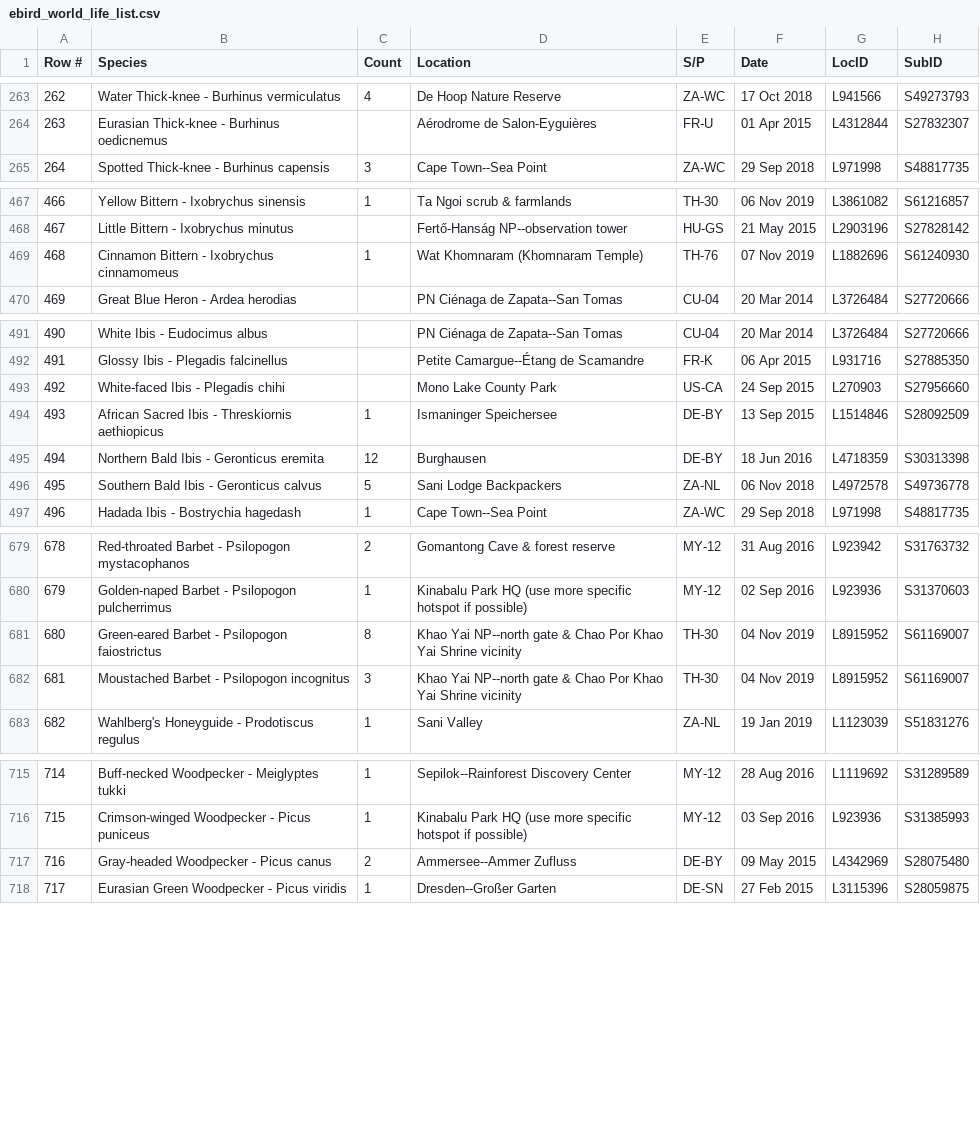
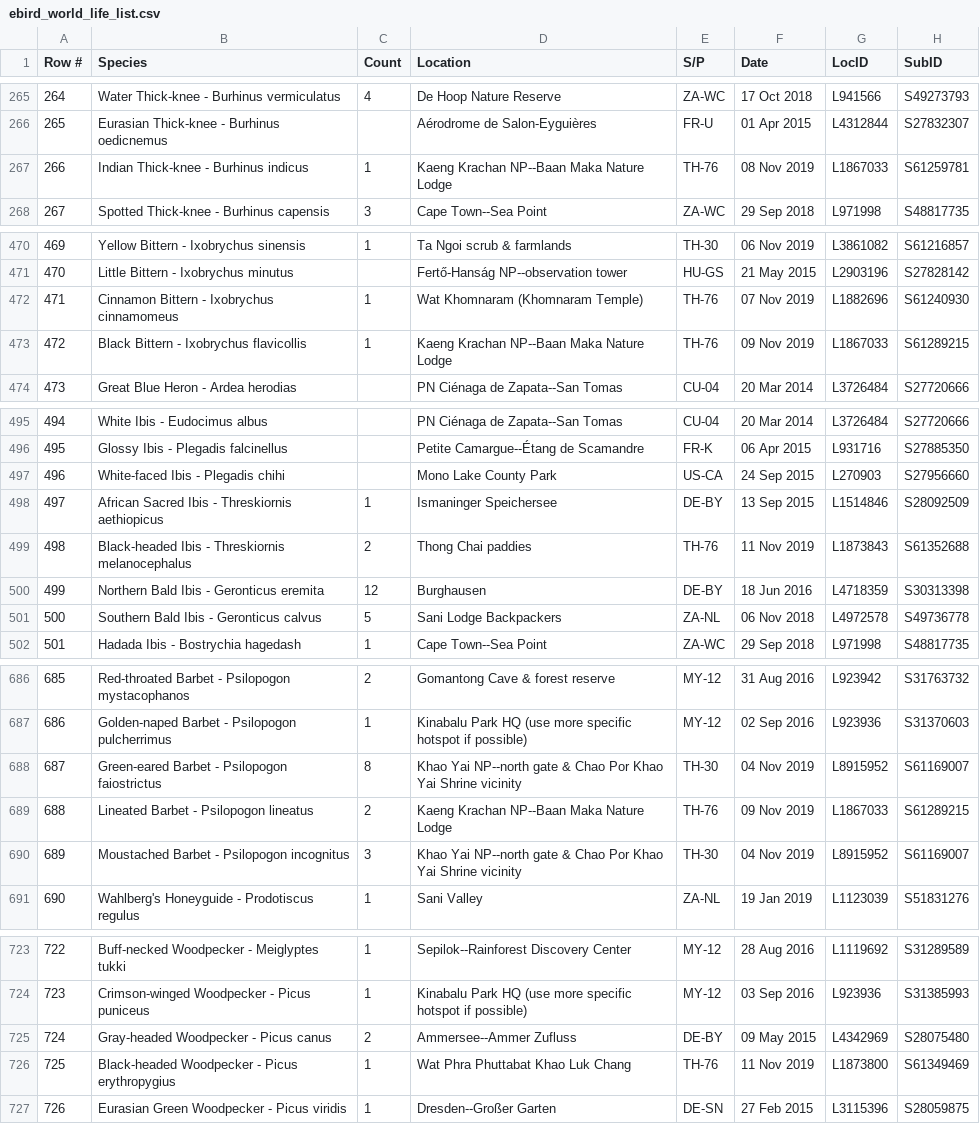
Before and after one commit to faulpaul/birding, a CSV file: scripts/lifelists/ebird_world_life_list.csv, drawn as a sheet; only a part is shown, gaps mark what is left out; the diff covers the shown part only; the diff names each change by its address in the sheet, - before the commit and + after, or states it on an @@ line.

```diff
--- a/scripts/lifelists/ebird_world_life_list.csv
+++ b/scripts/lifelists/ebird_world_life_list.csv
@@ column A (Row #) renumbered from row 196 down @@
+row 267: 266 | Indian Thick-knee - Burhinus indicus | 1 | Kaeng Krachan NP--Baan Maka Nature Lodge | TH-76 | 08 Nov 2019 | L1867033 | S61259781
+row 473: 472 | Black Bittern - Ixobrychus flavicollis | 1 | Kaeng Krachan NP--Baan Maka Nature Lodge | TH-76 | 09 Nov 2019 | L1867033 | S61289215
+row 499: 498 | Black-headed Ibis - Threskiornis melanocephalus | 2 | Thong Chai paddies | TH-76 | 11 Nov 2019 | L1873843 | S61352688
+row 689: 688 | Lineated Barbet - Psilopogon lineatus | 2 | Kaeng Krachan NP--Baan Maka Nature Lodge | TH-76 | 09 Nov 2019 | L1867033 | S61289215
+row 726: 725 | Black-headed Woodpecker - Picus erythropygius | 1 | Wat Phra Phuttabat Khao Luk Chang | TH-76 | 11 Nov 2019 | L1873800 | S61349469
```
Also changed, not shown: 12 added rows and 4 edited cells elsewhere in this file.
